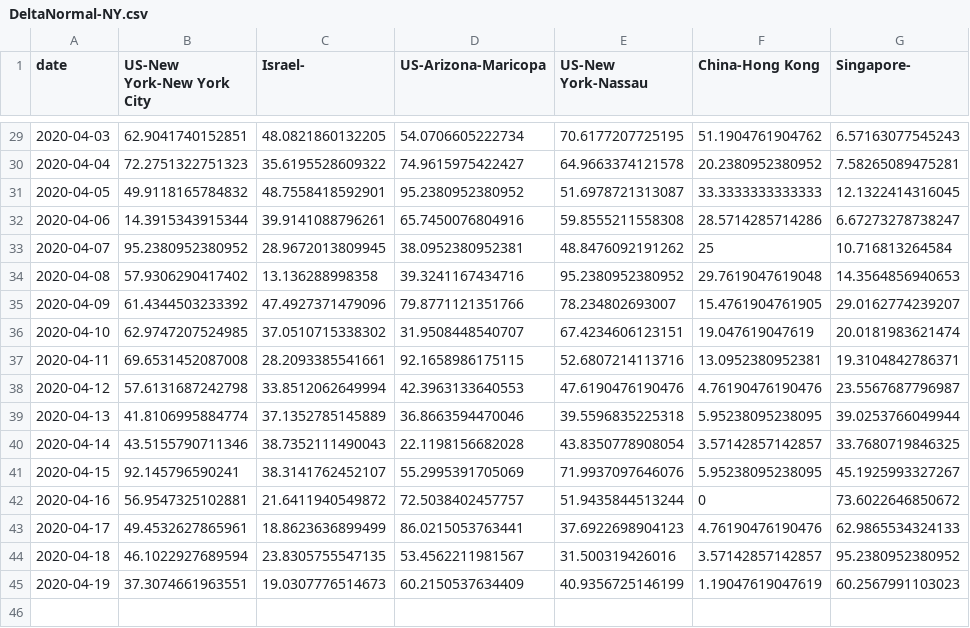
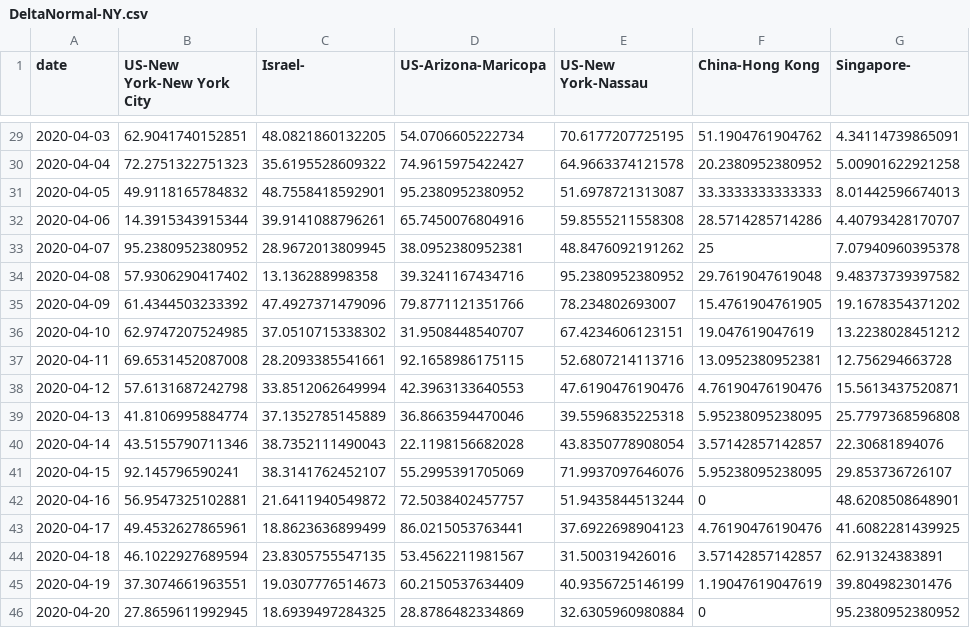
Before and after one commit to senoryo/cv, a CSV file: DeltaNormal-NY.csv, drawn as a sheet; only a part is shown, gaps mark what is left out; the diff covers the shown part only.

```diff
--- a/DeltaNormal-NY.csv
+++ b/DeltaNormal-NY.csv
@@ -29,17 +29,18 @@ date,US-New York-New York City,Israel-,US-Arizona-Maricopa,US-New York-Nassau,Ch
-2020-04-03,62.9041740152851,48.0821860132205,54.0706605222734,70.6177207725195,51.1904761904762,6.57163077545243
-2020-04-04,72.2751322751323,35.6195528609322,74.9615975422427,64.9663374121578,20.2380952380952,7.58265089475281
-2020-04-05,49.9118165784832,48.7558418592901,95.2380952380952,51.6978721313087,33.3333333333333,12.1322414316045
-2020-04-06,14.3915343915344,39.9141088796261,65.7450076804916,59.8555211558308,28.5714285714286,6.67273278738247
-2020-04-07,95.2380952380952,28.9672013809945,38.0952380952381,48.8476092191262,25,10.716813264584
-2020-04-08,57.9306290417402,13.136288998358,39.3241167434716,95.2380952380952,29.7619047619048,14.3564856940653
-2020-04-09,61.4344503233392,47.4927371479096,79.8771121351766,78.234802693007,15.4761904761905,29.0162774239207
-2020-04-10,62.9747207524985,37.0510715338302,31.9508448540707,67.4234606123151,19.047619047619,20.0181983621474
-2020-04-11,69.6531452087008,28.2093385541661,92.1658986175115,52.6807214113716,13.0952380952381,19.3104842786371
-2020-04-12,57.6131687242798,33.8512062649994,42.3963133640553,47.6190476190476,4.76190476190476,23.5567687796987
-2020-04-13,41.8106995884774,37.1352785145889,36.8663594470046,39.5596835225318,5.95238095238095,39.0253766049944
-2020-04-14,43.5155790711346,38.7352111490043,22.1198156682028,43.8350778908054,3.57142857142857,33.7680719846325
-2020-04-15,92.145796590241,38.3141762452107,55.2995391705069,71.9937097646076,5.95238095238095,45.1925993327267
-2020-04-16,56.9547325102881,21.6411940549872,72.5038402457757,51.9435844513244,0,73.6022646850672
-2020-04-17,49.4532627865961,18.8623636899499,86.0215053763441,37.6922698904123,4.76190476190476,62.9865534324133
-2020-04-18,46.1022927689594,23.8305755547135,53.4562211981567,31.500319426016,3.57142857142857,95.2380952380952
-2020-04-19,37.3074661963551,19.0307776514673,60.2150537634409,40.9356725146199,1.19047619047619,60.2567991103023
+2020-04-03,62.9041740152851,48.0821860132205,54.0706605222734,70.6177207725195,51.1904761904762,4.34114739865091
+2020-04-04,72.2751322751323,35.6195528609322,74.9615975422427,64.9663374121578,20.2380952380952,5.00901622921258
+2020-04-05,49.9118165784832,48.7558418592901,95.2380952380952,51.6978721313087,33.3333333333333,8.01442596674013
+2020-04-06,14.3915343915344,39.9141088796261,65.7450076804916,59.8555211558308,28.5714285714286,4.40793428170707
+2020-04-07,95.2380952380952,28.9672013809945,38.0952380952381,48.8476092191262,25,7.07940960395378
+2020-04-08,57.9306290417402,13.136288998358,39.3241167434716,95.2380952380952,29.7619047619048,9.48373739397582
+2020-04-09,61.4344503233392,47.4927371479096,79.8771121351766,78.234802693007,15.4761904761905,19.1678354371202
+2020-04-10,62.9747207524985,37.0510715338302,31.9508448540707,67.4234606123151,19.047619047619,13.2238028451212
+2020-04-11,69.6531452087008,28.2093385541661,92.1658986175115,52.6807214113716,13.0952380952381,12.756294663728
+2020-04-12,57.6131687242798,33.8512062649994,42.3963133640553,47.6190476190476,4.76190476190476,15.5613437520871
+2020-04-13,41.8106995884774,37.1352785145889,36.8663594470046,39.5596835225318,5.95238095238095,25.7797368596808
+2020-04-14,43.5155790711346,38.7352111490043,22.1198156682028,43.8350778908054,3.57142857142857,22.30681894076
+2020-04-15,92.145796590241,38.3141762452107,55.2995391705069,71.9937097646076,5.95238095238095,29.853736726107
+2020-04-16,56.9547325102881,21.6411940549872,72.5038402457757,51.9435844513244,0,48.6208508648901
+2020-04-17,49.4532627865961,18.8623636899499,86.0215053763441,37.6922698904123,4.76190476190476,41.6082281439925
+2020-04-18,46.1022927689594,23.8305755547135,53.4562211981567,31.500319426016,3.57142857142857,62.91324383891
+2020-04-19,37.3074661963551,19.0307776514673,60.2150537634409,40.9356725146199,1.19047619047619,39.804982301476
+2020-04-20,27.8659611992945,18.6939497284325,28.8786482334869,32.6305960980884,0,95.2380952380952
```
Also changed, not shown: 25 edited cells elsewhere in this file, 7DayDelta.csv, 7DayDeltaNormal.csv, 22 other files.
